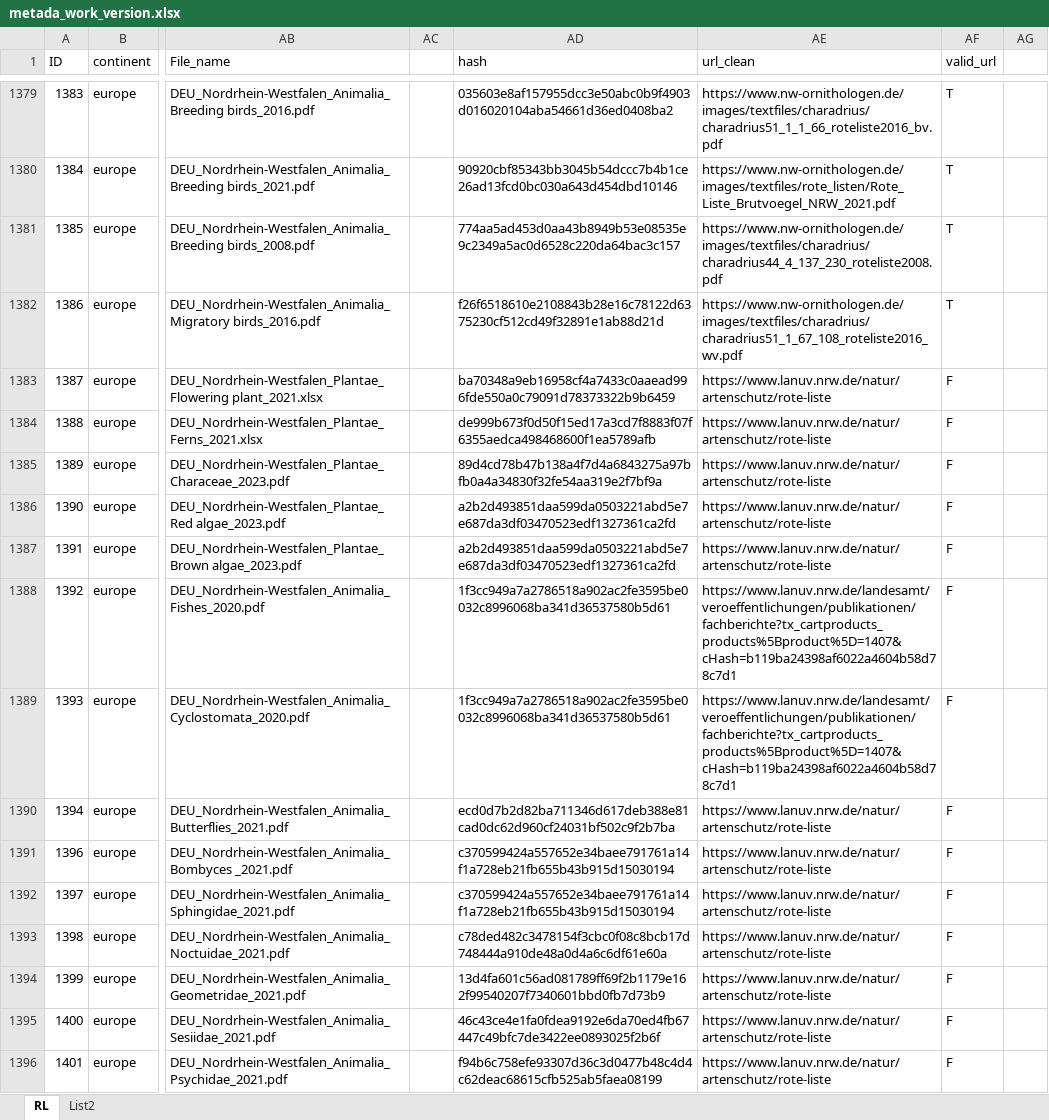
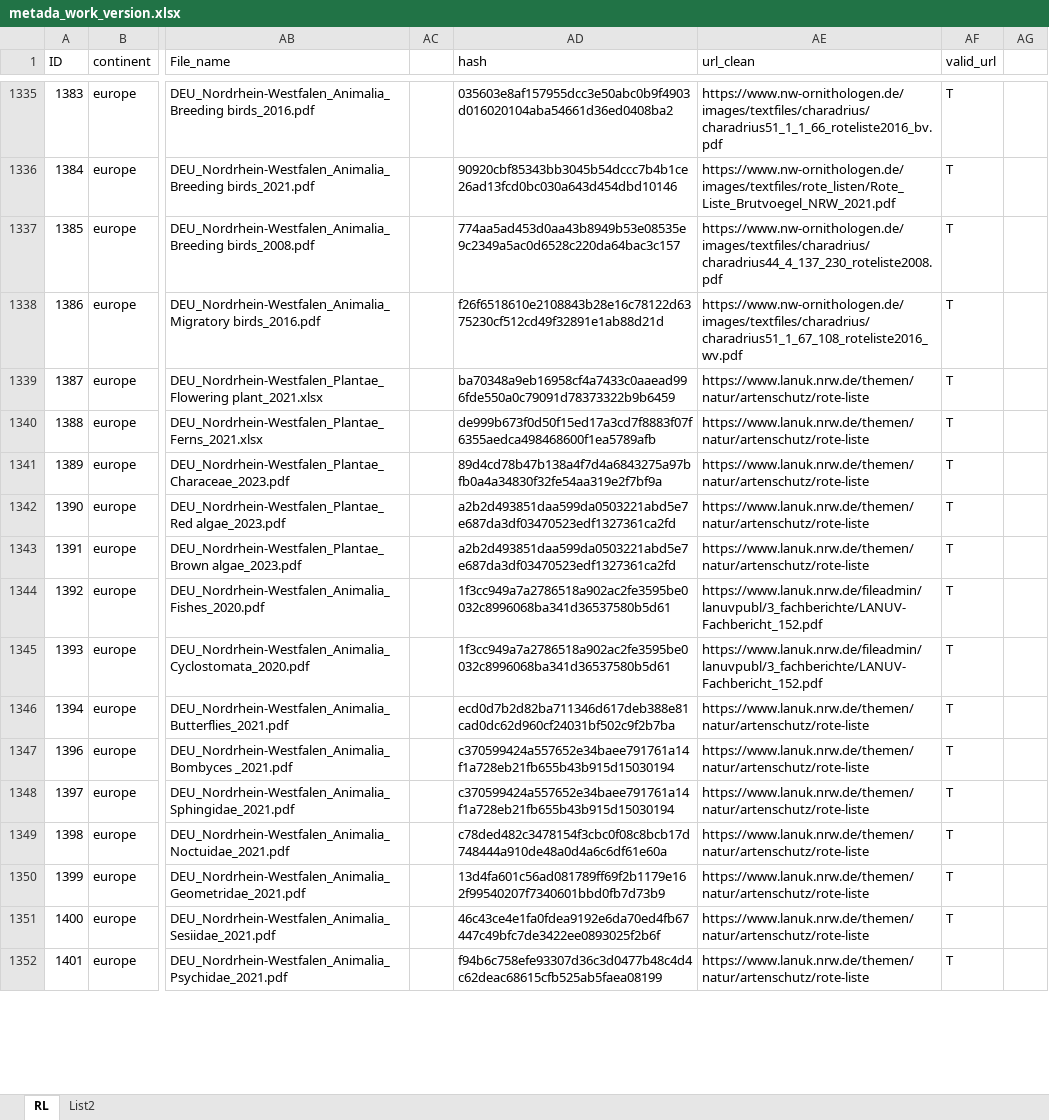
Before and after one commit to petrkeil/RegRed_metadata, an Excel workbook: data/metada_work_version.xlsx, sheet RL, drawn as a sheet; only a part is shown, gaps mark what is left out; values as stored, in another font and other column widths than the file's, no cell formats; conditional formats not drawn; addresses are those after the commit; the diff covers the shown part only; the diff names each change by its address in the sheet, - before the commit and + after, or states it on an @@ line.

```diff
--- a/data/metada_work_version.xlsx (sheet RL)
+++ b/data/metada_work_version.xlsx (sheet RL)
-AE1339:AE1343 (url_clean): https://www.lanuv.nrw.de/natur/artenschutz/rote-liste
+AE1339:AE1343 (url_clean): https://www.lanuk.nrw.de/themen/natur/artenschutz/rote-liste
-AF1339:AF1352 (valid_url): F
+AF1339:AF1352 (valid_url): T
-AE1344:AE1345 (url_clean): https://www.lanuv.nrw.de/landesamt/veroeffentlichungen/publikationen/fachberichte?tx_cartproducts_products%5Bproduct%5D=1407&cHash=b119ba24398af6022a4604b58d78c7d1
+AE1344:AE1345 (url_clean): https://www.lanuk.nrw.de/fileadmin/lanuvpubl/3_fachberichte/LANUV-Fachbericht_152.pdf
-AE1346:AE1352 (url_clean): https://www.lanuv.nrw.de/natur/artenschutz/rote-liste
+AE1346:AE1352 (url_clean): https://www.lanuk.nrw.de/themen/natur/artenschutz/rote-liste
```
Also changed, not shown: 44 removed rows and 376 edited cells elsewhere in this sheet, cell formats, formulas that keep their value, 4 other files.
